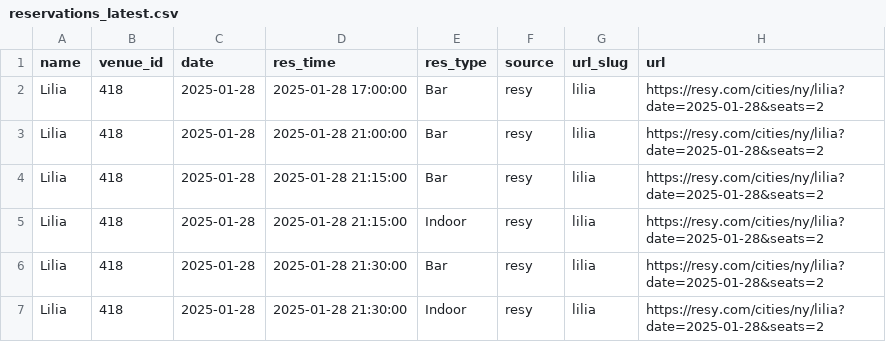
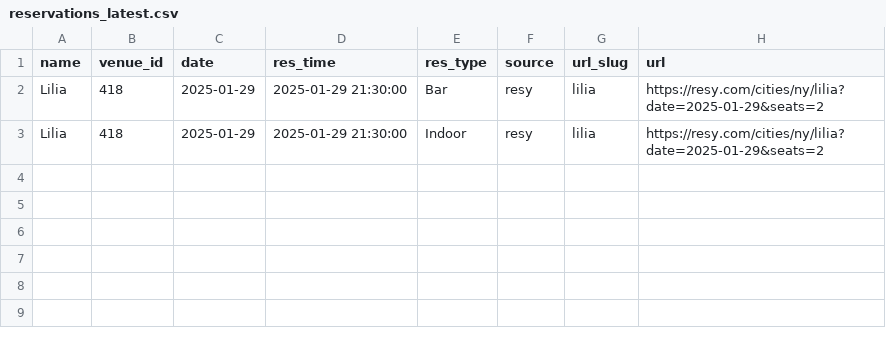
Before and after one commit to edj36/reservations, a CSV file: data/reservations_latest.csv, drawn as a sheet.

```diff
--- a/data/reservations_latest.csv
+++ b/data/reservations_latest.csv
@@ -1,7 +1,3 @@
 name,venue_id,date,res_time,res_type,source,url_slug,url
-Lilia,418,2025-01-28,2025-01-28 17:00:00,Bar,resy,lilia,https://resy.com/cities/ny/lilia?date=2025-01-28&seats=2
-Lilia,418,2025-01-28,2025-01-28 21:00:00,Bar,resy,lilia,https://resy.com/cities/ny/lilia?date=2025-01-28&seats=2
-Lilia,418,2025-01-28,2025-01-28 21:15:00,Bar,resy,lilia,https://resy.com/cities/ny/lilia?date=2025-01-28&seats=2
-Lilia,418,2025-01-28,2025-01-28 21:15:00,Indoor,resy,lilia,https://resy.com/cities/ny/lilia?date=2025-01-28&seats=2
-Lilia,418,2025-01-28,2025-01-28 21:30:00,Bar,resy,lilia,https://resy.com/cities/ny/lilia?date=2025-01-28&seats=2
-Lilia,418,2025-01-28,2025-01-28 21:30:00,Indoor,resy,lilia,https://resy.com/cities/ny/lilia?date=2025-01-28&seats=2
+Lilia,418,2025-01-29,2025-01-29 21:30:00,Bar,resy,lilia,https://resy.com/cities/ny/lilia?date=2025-01-29&seats=2
+Lilia,418,2025-01-29,2025-01-29 21:30:00,Indoor,resy,lilia,https://resy.com/cities/ny/lilia?date=2025-01-29&seats=2
```
